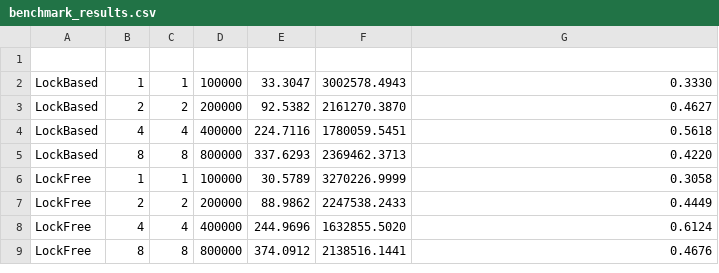
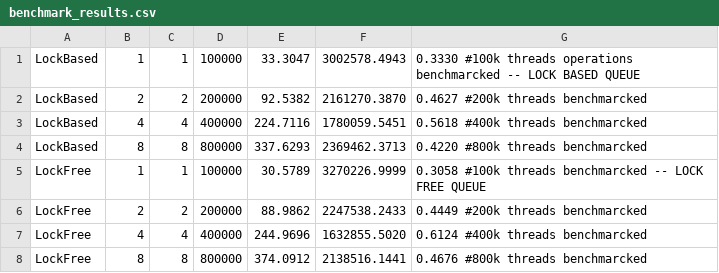
Before and after one commit to salehyahyaa/Lock-Free-MPMC-Queue, a CSV file: results/benchmark_results.csv, drawn as a sheet.

Commit message:
clean before data viz

```diff
--- a/results/benchmark_results.csv
+++ b/results/benchmark_results.csv
@@ -1,9 +1,8 @@
-
-LockBased,1,1,100000,33.3047,3002578.4943,0.3330
-LockBased,2,2,200000,92.5382,2161270.3870,0.4627
-LockBased,4,4,400000,224.7116,1780059.5451,0.5618
-LockBased,8,8,800000,337.6293,2369462.3713,0.4220
-LockFree,1,1,100000,30.5789,3270226.9999,0.3058
-LockFree,2,2,200000,88.9862,2247538.2433,0.4449
-LockFree,4,4,400000,244.9696,1632855.5020,0.6124
-LockFree,8,8,800000,374.0912,2138516.1441,0.4676
+LockBased,1,1,100000,33.3047,3002578.4943,0.3330       #100k threads operations benchmarcked -- LOCK BASED QUEUE
+LockBased,2,2,200000,92.5382,2161270.3870,0.4627       #200k threads benchmarcked
+LockBased,4,4,400000,224.7116,1780059.5451,0.5618      #400k threads benchmarcked
+LockBased,8,8,800000,337.6293,2369462.3713,0.4220      #800k threads benchmarcked
+LockFree,1,1,100000,30.5789,3270226.9999,0.3058        #100k threads benchmarcked -- LOCK FREE QUEUE
+LockFree,2,2,200000,88.9862,2247538.2433,0.4449        #200k threads benchmarcked
+LockFree,4,4,400000,244.9696,1632855.5020,0.6124       #400k threads benchmarcked
+LockFree,8,8,800000,374.0912,2138516.1441,0.4676       #800k threads benchmarcked
```
Also changed, not shown: 11 other files.
